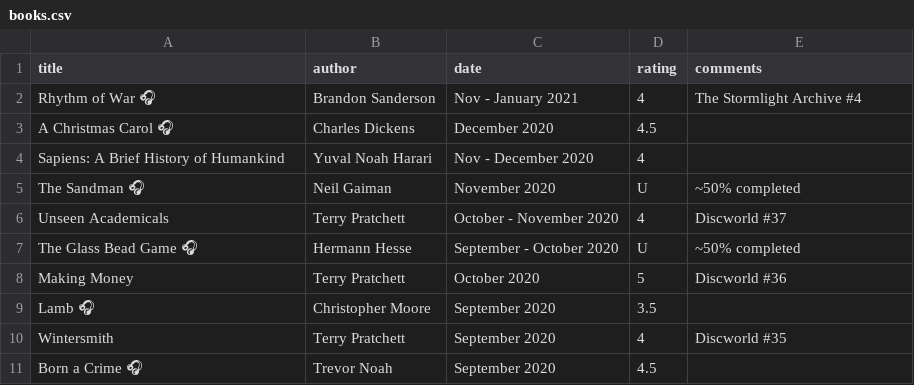
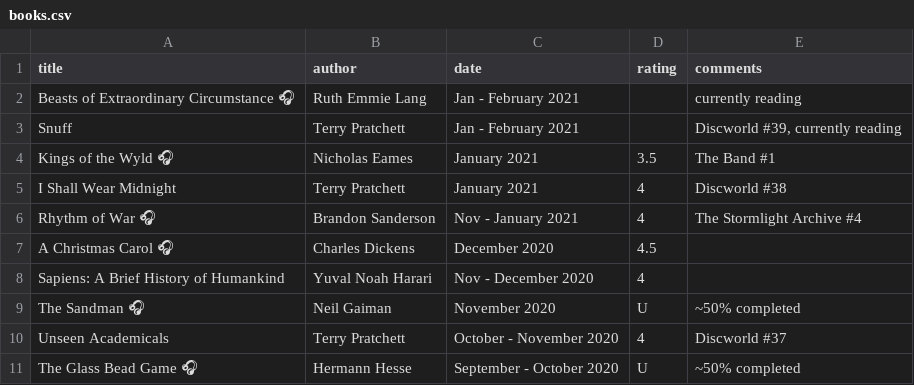
Before and after one commit to JeffSolo/jeffsolo.github.com, a CSV file: _data/books.csv, drawn as a sheet; only a part is shown; the shorter side is filled out with more unchanged rows.

Commit message:
fix config, update books

```diff
--- a/_data/books.csv
+++ b/_data/books.csv
@@ -1,2 +1,6 @@
 title,author,date,rating,comments
+Beasts of Extraordinary Circumstance 🎧,Ruth Emmie Lang,Jan - February 2021,,currently reading
+Snuff,Terry Pratchett,Jan - February 2021,,"Discworld #39, currently reading"
+Kings of the Wyld 🎧,Nicholas Eames,January 2021,3.5,The Band #1
+I Shall Wear Midnight,Terry Pratchett,January 2021,4,Discworld #38
 Rhythm of War 🎧,Brandon Sanderson,Nov - January 2021,4,The Stormlight Archive #4
```
Also changed, not shown: 1 other file.
